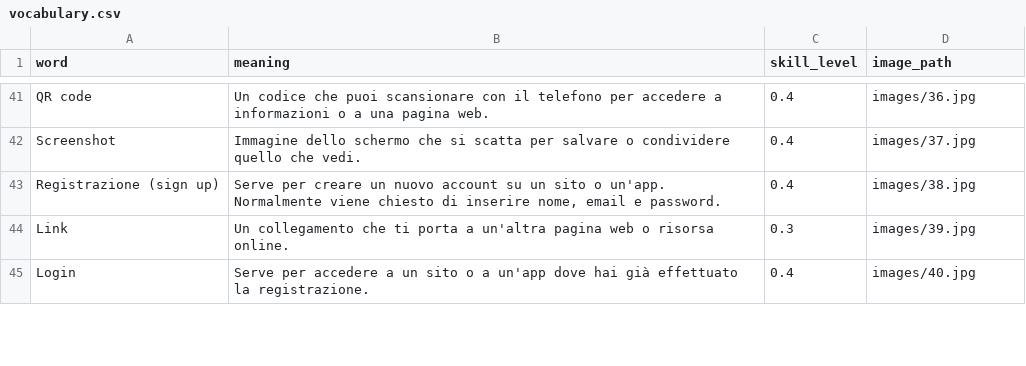
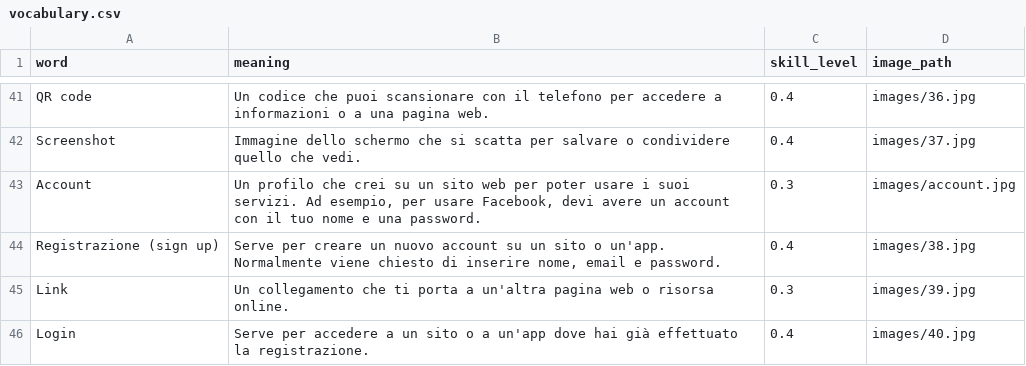
Before and after one commit to insegnante076/TechJourney, a CSV file: content/vocabulary/vocabulary.csv, drawn as a sheet; only a part is shown, gaps mark what is left out.

Commit message:
Account term in vocabulary

```diff
--- a/content/vocabulary/vocabulary.csv
+++ b/content/vocabulary/vocabulary.csv
@@ -42,2 +42,3 @@ QR code,"Un codice che puoi scansionare con il telefono per accedere a informazi
 Screenshot,"Immagine dello schermo che si scatta per salvare o condividere quello che vedi.",0.4,images/37.jpg
+Account,"Un profilo che crei su un sito web per poter usare i suoi servizi. Ad esempio, per usare Facebook, devi avere un account con il tuo nome e una password.",0.3,images/account.jpg
 Registrazione (sign up),"Serve per creare un nuovo account su un sito o un'app. Normalmente viene chiesto di inserire nome, email e password.",0.4,images/38.jpg
```
Also changed, not shown: 1 other file.
